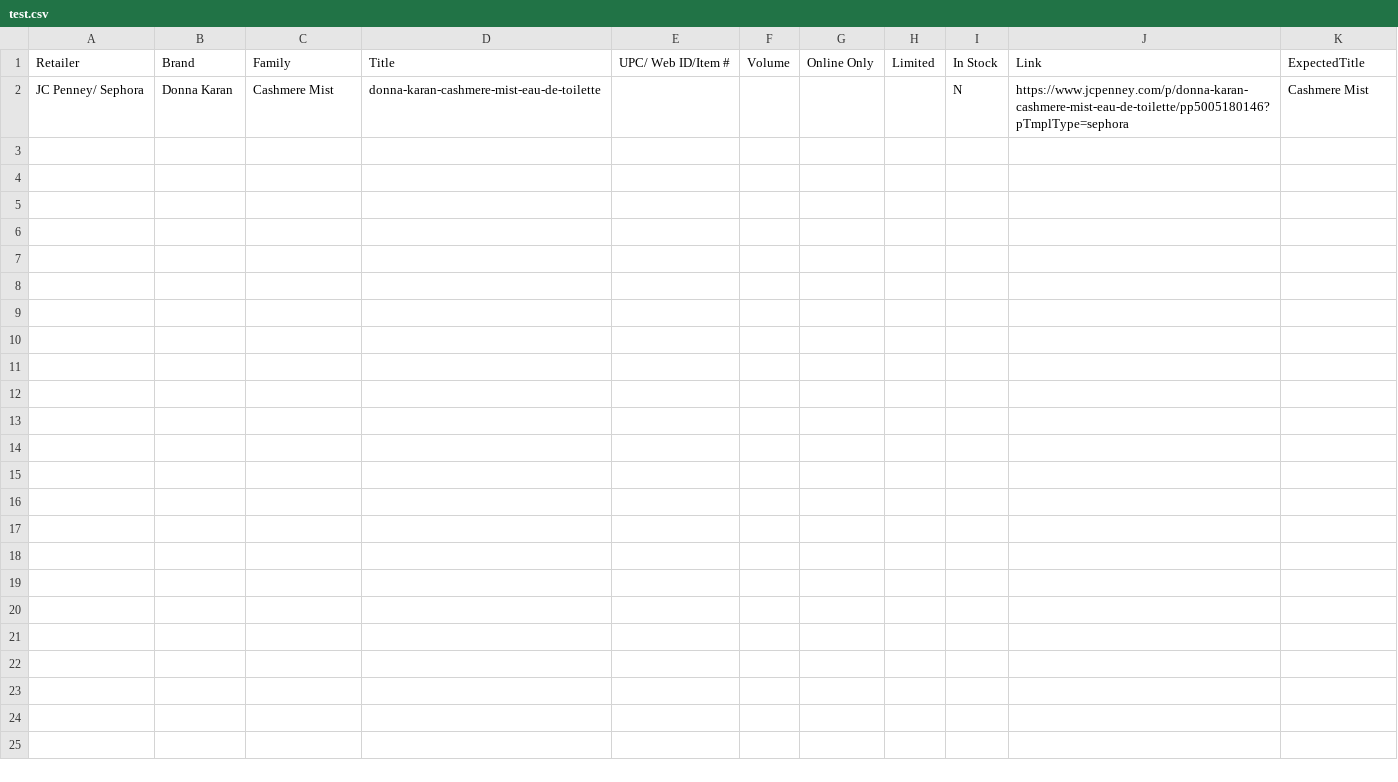
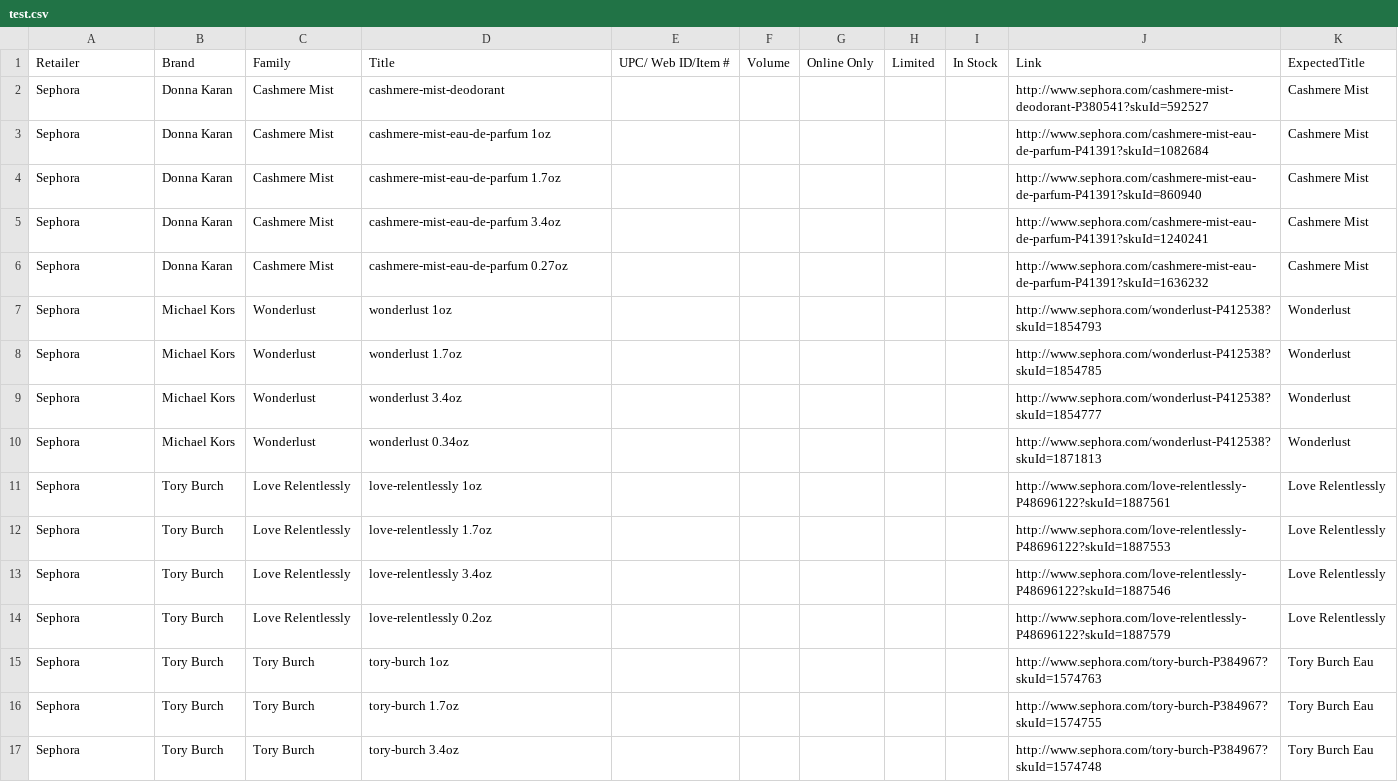
Before and after one commit to AnnaPanov/why_sales_going_down, a CSV file: config/test.csv, drawn as a sheet.

```diff
--- a/config/test.csv
+++ b/config/test.csv
@@ -1,2 +1,17 @@
 Retailer,Brand,Family,Title,UPC/ Web ID/Item #,Volume,Online Only,Limited,In Stock,Link,ExpectedTitle
-JC Penney/ Sephora,Donna Karan,Cashmere Mist,donna-karan-cashmere-mist-eau-de-toilette,,,,,N,https://www.jcpenney.com/p/donna-karan-cashmere-mist-eau-de-toilette/pp5005180146?pTmplType=sephora,Cashmere Mist
+Sephora,Donna Karan,Cashmere Mist,cashmere-mist-deodorant,,,,,,http://www.sephora.com/cashmere-mist-deodorant-P380541?skuId=592527,Cashmere Mist
+Sephora,Donna Karan,Cashmere Mist,cashmere-mist-eau-de-parfum 1oz,,,,,,http://www.sephora.com/cashmere-mist-eau-de-parfum-P41391?skuId=1082684,Cashmere Mist
+Sephora,Donna Karan,Cashmere Mist,cashmere-mist-eau-de-parfum 1.7oz,,,,,,http://www.sephora.com/cashmere-mist-eau-de-parfum-P41391?skuId=860940,Cashmere Mist
+Sephora,Donna Karan,Cashmere Mist,cashmere-mist-eau-de-parfum 3.4oz,,,,,,http://www.sephora.com/cashmere-mist-eau-de-parfum-P41391?skuId=1240241,Cashmere Mist
+Sephora,Donna Karan,Cashmere Mist,cashmere-mist-eau-de-parfum 0.27oz,,,,,,http://www.sephora.com/cashmere-mist-eau-de-parfum-P41391?skuId=1636232,Cashmere Mist
+Sephora,Michael Kors,Wonderlust,wonderlust 1oz,,,,,,http://www.sephora.com/wonderlust-P412538?skuId=1854793,Wonderlust
+Sephora,Michael Kors,Wonderlust,wonderlust 1.7oz,,,,,,http://www.sephora.com/wonderlust-P412538?skuId=1854785,Wonderlust
+Sephora,Michael Kors,Wonderlust,wonderlust 3.4oz,,,,,,http://www.sephora.com/wonderlust-P412538?skuId=1854777,Wonderlust
+Sephora,Michael Kors,Wonderlust,wonderlust 0.34oz,,,,,,http://www.sephora.com/wonderlust-P412538?skuId=1871813,Wonderlust
+Sephora,Tory Burch,Love Relentlessly,love-relentlessly 1oz,,,,,,http://www.sephora.com/love-relentlessly-P48696122?skuId=1887561,Love Relentlessly
+Sephora,Tory Burch,Love Relentlessly,love-relentlessly 1.7oz,,,,,,http://www.sephora.com/love-relentlessly-P48696122?skuId=1887553,Love Relentlessly
+Sephora,Tory Burch,Love Relentlessly,love-relentlessly 3.4oz,,,,,,http://www.sephora.com/love-relentlessly-P48696122?skuId=1887546,Love Relentlessly
+Sephora,Tory Burch,Love Relentlessly,love-relentlessly 0.2oz,,,,,,http://www.sephora.com/love-relentlessly-P48696122?skuId=1887579,Love Relentlessly
+Sephora,Tory Burch,Tory Burch,tory-burch 1oz,,,,,,http://www.sephora.com/tory-burch-P384967?skuId=1574763,Tory Burch Eau
+Sephora,Tory Burch,Tory Burch,tory-burch 1.7oz,,,,,,http://www.sephora.com/tory-burch-P384967?skuId=1574755,Tory Burch Eau
+Sephora,Tory Burch,Tory Burch,tory-burch 3.4oz,,,,,,http://www.sephora.com/tory-burch-P384967?skuId=1574748,Tory Burch Eau
```
Also changed, not shown: 5 other files.
